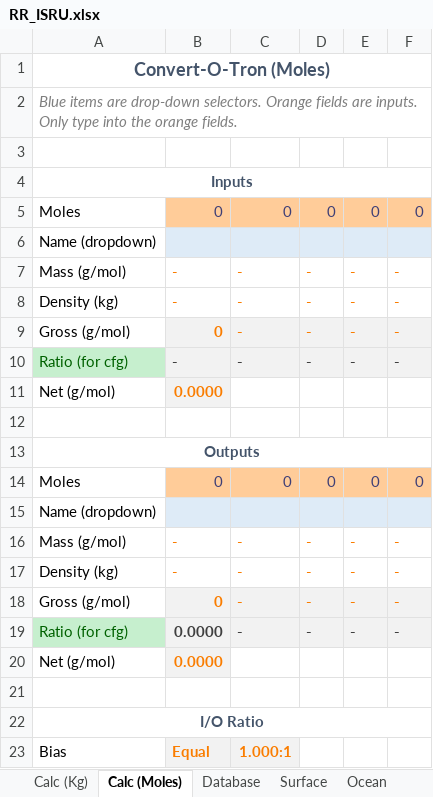
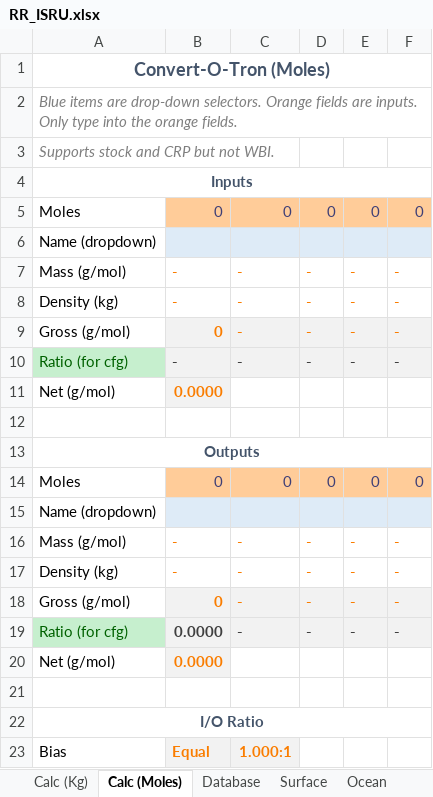
Before and after one commit to JadeOfMaar/RationalResources, an Excel workbook: RR_ISRU.xlsx, sheet Calc (Moles), drawn as a sheet; values as stored, in another font and other column widths than the file's, no borders; the diff names each change by its address in the sheet, - before the commit and + after, or states it on an @@ line.

Commit message:
updated WBI support in calculators

```diff
--- a/RR_ISRU.xlsx (sheet Calc (Moles))
+++ b/RR_ISRU.xlsx (sheet Calc (Moles))
-A3: (empty)
+A3: Supports stock and CRP but not WBI.
```
Also changed, not shown: sheet Database, sheet Calc (Kg), formulas that keep their value, RR_fuelflow.xlsx.
